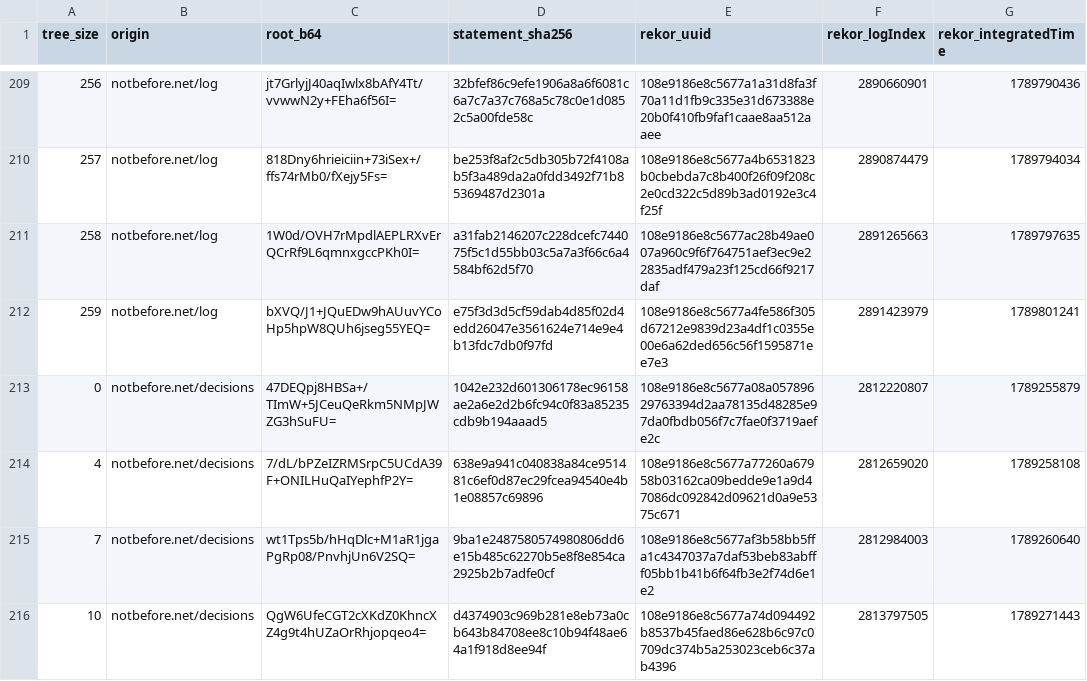
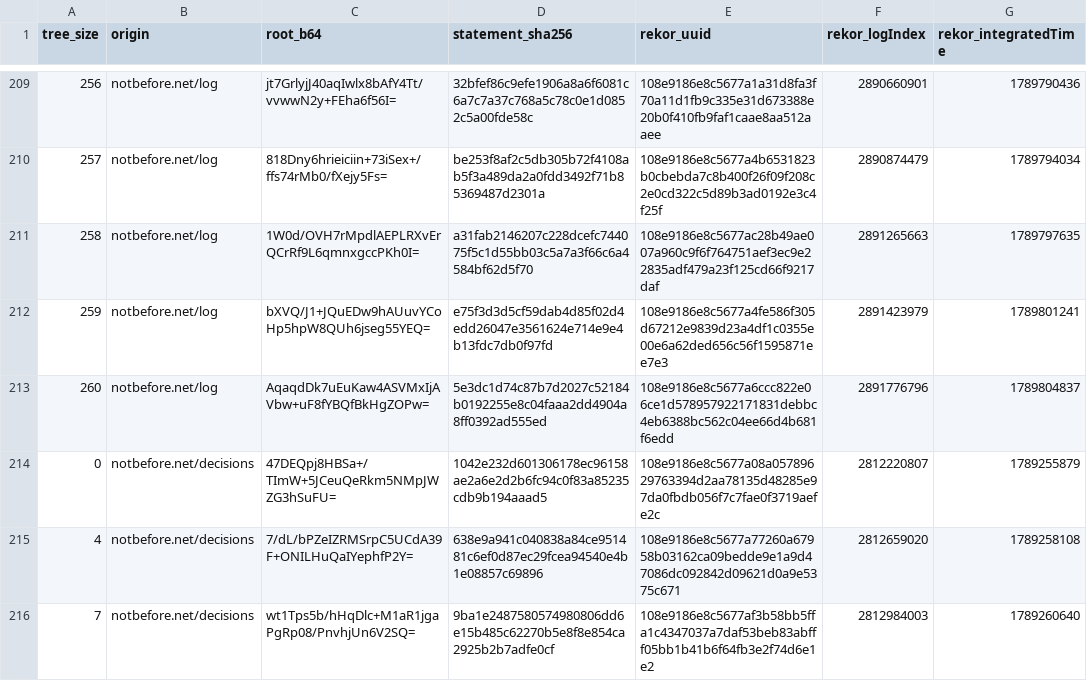
Before and after one commit to docdailey/qrng-beacon-log, a TSV file: CHECKPOINTS.tsv, drawn as a sheet; only a part is shown, gaps mark what is left out; the shorter side is filled out with more unchanged rows; the diff names each change by its address in the sheet, - before the commit and + after, or states it on an @@ line.

```diff
--- a/CHECKPOINTS.tsv
+++ b/CHECKPOINTS.tsv
+row 213: 260 | notbefore.net/log | AqaqdDk7uEuKaw4ASVMxIjAVbw+uF8fYBQfBkHgZOPw= | 5e3dc1d74c87b7d2027c52184b0192255e8c04faaa2dd4904a8ff0392ad555ed | 108e9186e8c5677a6ccc822e06ce1d578957922171831debbc4eb6388bc562c04ee66d4b681f6edd | 2891776796 | 1789804837
```
Also changed, not shown: INDEX.tsv, 5 other files.
